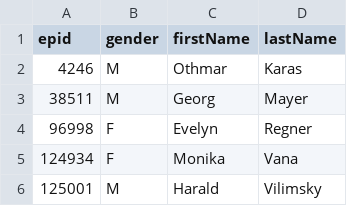
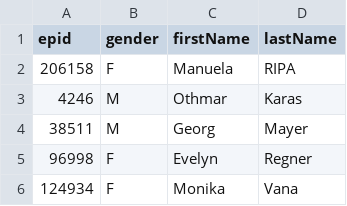
Before and after one commit to TechToThePeople/mep, a CSV file: data/meps.nogender.csv, drawn as a sheet; only a part is shown; the shorter side is filled out with more unchanged rows.

Commit message:
add gender for RIPA

```diff
--- a/data/meps.nogender.csv
+++ b/data/meps.nogender.csv
@@ -1,2 +1,3 @@
 epid,gender,firstName,lastName
+206158,F,Manuela,RIPA
 4246,M,Othmar,Karas
```
Also changed, not shown: data/meps.csv, 1 other file.
